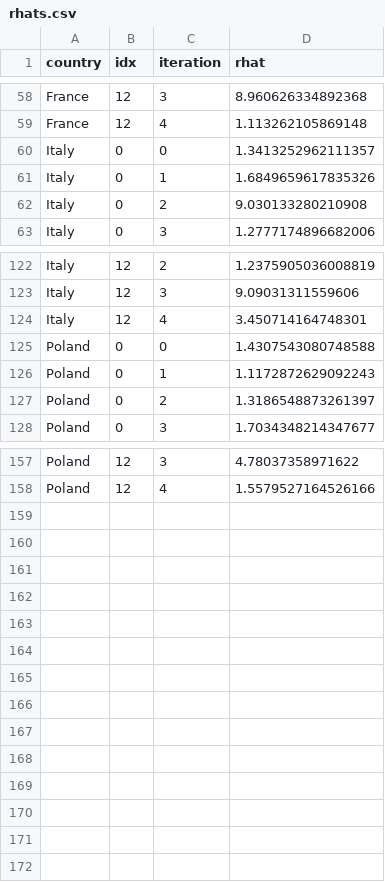
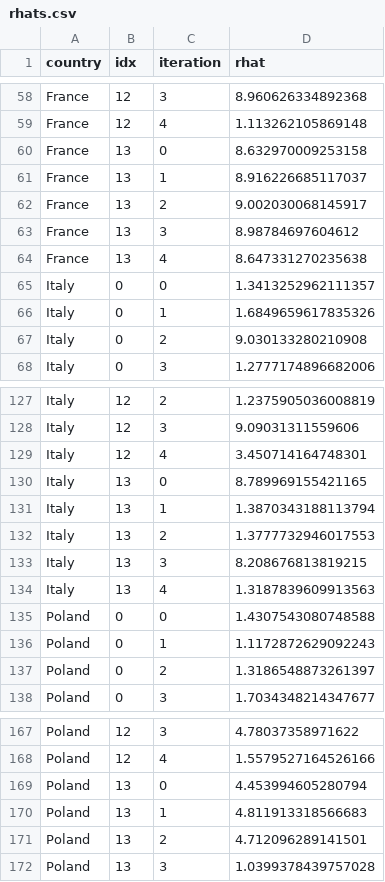
Before and after one commit to maciekrt/covid-19, a CSV file: data/rhats.csv, drawn as a sheet; only a part is shown, gaps mark what is left out.

```diff
--- a/data/rhats.csv
+++ b/data/rhats.csv
@@ -59,2 +59,7 @@ France,12,3,8.960626334892368
 France,12,4,1.113262105869148
+France,13,0,8.632970009253158
+France,13,1,8.916226685117037
+France,13,2,9.002030068145917
+France,13,3,8.98784697604612
+France,13,4,8.647331270235638
 Italy,0,0,1.3413252962111357
@@ -124,2 +129,7 @@ Italy,12,3,9.09031311559606
 Italy,12,4,3.450714164748301
+Italy,13,0,8.789969155421165
+Italy,13,1,1.3870343188113794
+Italy,13,2,1.3777732946017553
+Italy,13,3,8.208676813819215
+Italy,13,4,1.3187839609913563
 Poland,0,0,1.4307543080748588
@@ -158 +168,5 @@ Poland,12,3,4.78037358971622
 Poland,12,4,1.5579527164526166
+Poland,13,0,4.453994605280794
+Poland,13,1,4.811913318566683
+Poland,13,2,4.712096289141501
+Poland,13,3,1.0399378439757028
```
Also changed, not shown: data/onset.csv, data/rt-rainier.csv, 1 other file.
